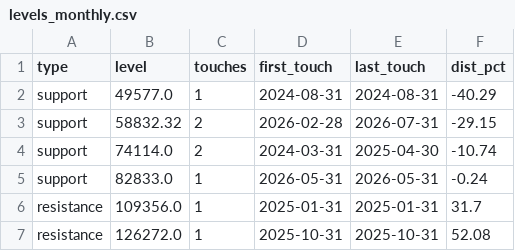
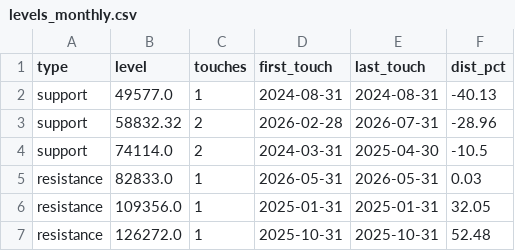
Before and after one commit to nateg511-wq/Daily-Weekly-Tracker, a CSV file: data/levels_monthly.csv, drawn as a sheet.

```diff
--- a/data/levels_monthly.csv
+++ b/data/levels_monthly.csv
@@ -1,7 +1,7 @@
 type,level,touches,first_touch,last_touch,dist_pct
-support,49577.0,1,2024-08-31,2024-08-31,-40.29
-support,58832.32,2,2026-02-28,2026-07-31,-29.15
-support,74114.0,2,2024-03-31,2025-04-30,-10.74
-support,82833.0,1,2026-05-31,2026-05-31,-0.24
-resistance,109356.0,1,2025-01-31,2025-01-31,31.7
-resistance,126272.0,1,2025-10-31,2025-10-31,52.08
+support,49577.0,1,2024-08-31,2024-08-31,-40.13
+support,58832.32,2,2026-02-28,2026-07-31,-28.96
+support,74114.0,2,2024-03-31,2025-04-30,-10.5
+resistance,82833.0,1,2026-05-31,2026-05-31,0.03
+resistance,109356.0,1,2025-01-31,2025-01-31,32.05
+resistance,126272.0,1,2025-10-31,2025-10-31,52.48
```
Also changed, not shown: data/btc_usd_daily.csv, data/btc_usd_daily_full.csv, 14 other files.
